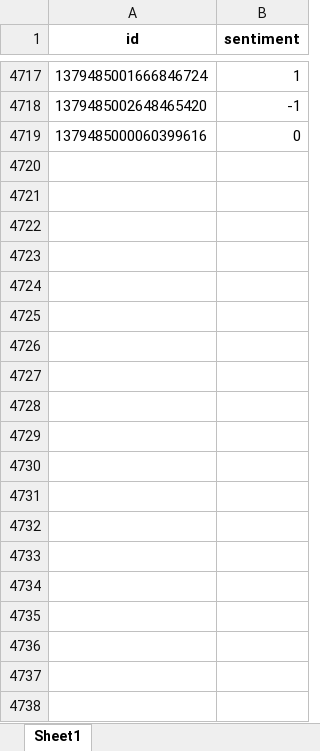
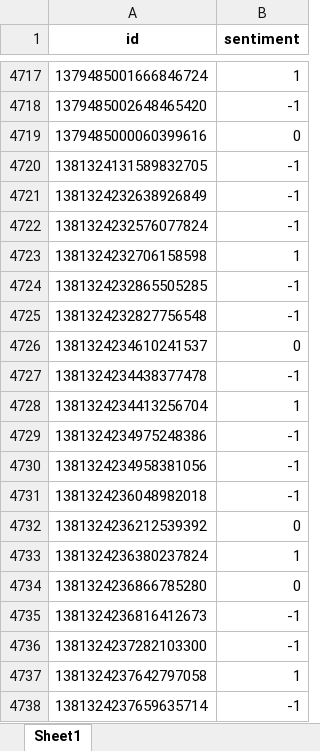
Before and after one commit to adityadalal99/depression-detection, an Excel workbook: processed_data/newoutput.xlsx, sheet Sheet1, drawn as a sheet; only a part is shown, gaps mark what is left out; values as stored, in another font and other column widths than the file's, no borders; the diff covers the shown part only; the diff names each change by its address in the sheet, - before the commit and + after, or states it on an @@ line.

```diff
--- a/processed_data/newoutput.xlsx (sheet Sheet1)
+++ b/processed_data/newoutput.xlsx (sheet Sheet1)
+row 4720: 1381324131589832705 | -1
+row 4721: 1381324232638926849 | -1
+row 4722: 1381324232576077824 | -1
+row 4723: 1381324232706158598 | 1
+row 4724: 1381324232865505285 | -1
+row 4725: 1381324232827756548 | -1
+row 4726: 1381324234610241537 | 0
+row 4727: 1381324234438377478 | -1
+row 4728: 1381324234413256704 | 1
+row 4729: 1381324234975248386 | -1
+row 4730: 1381324234958381056 | -1
+row 4731: 1381324236048982018 | -1
+row 4732: 1381324236212539392 | 0
+row 4733: 1381324236380237824 | 1
+row 4734: 1381324236866785280 | 0
+row 4735: 1381324236816412673 | -1
+row 4736: 1381324237282103300 | -1
+row 4737: 1381324237642797058 | 1
+row 4738: 1381324237659635714 | -1
```
Also changed, not shown: 153 added rows elsewhere in this sheet, 4 other files.
